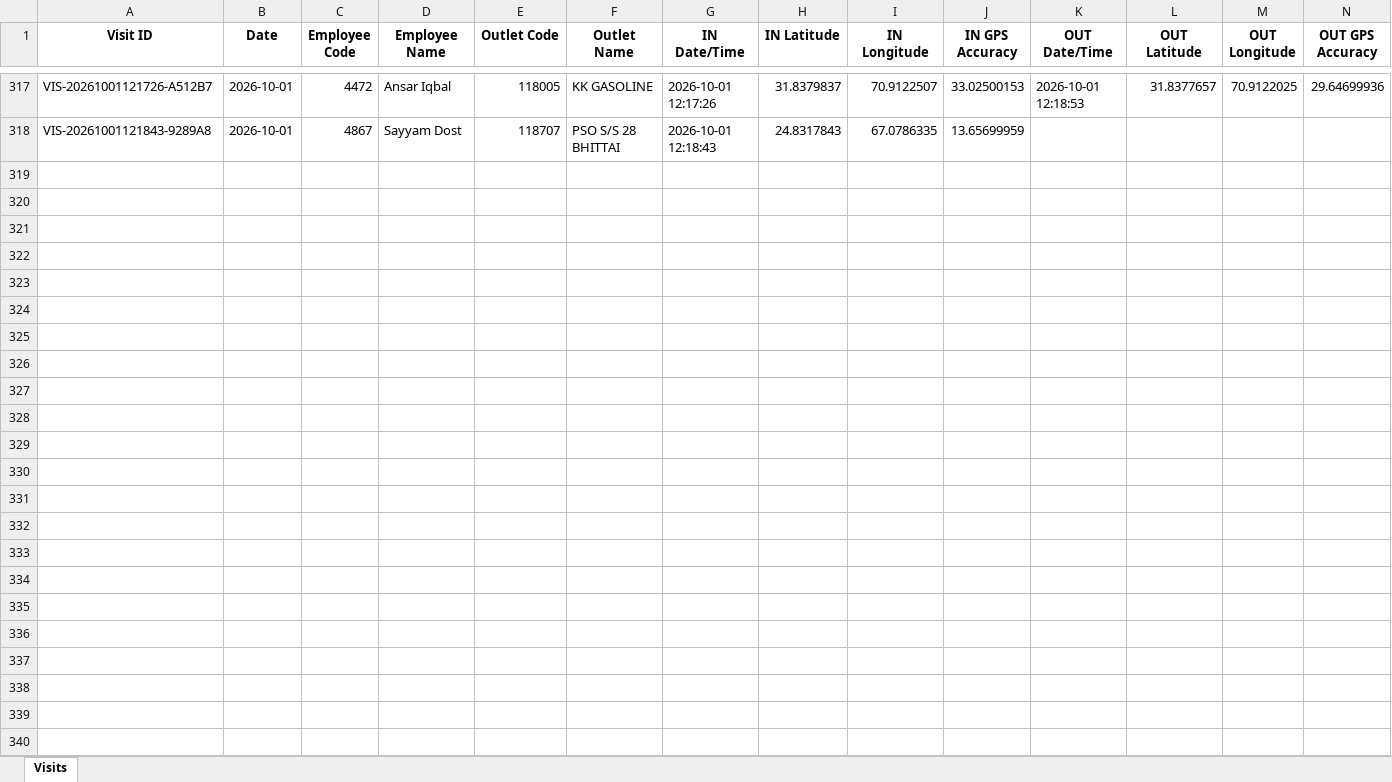
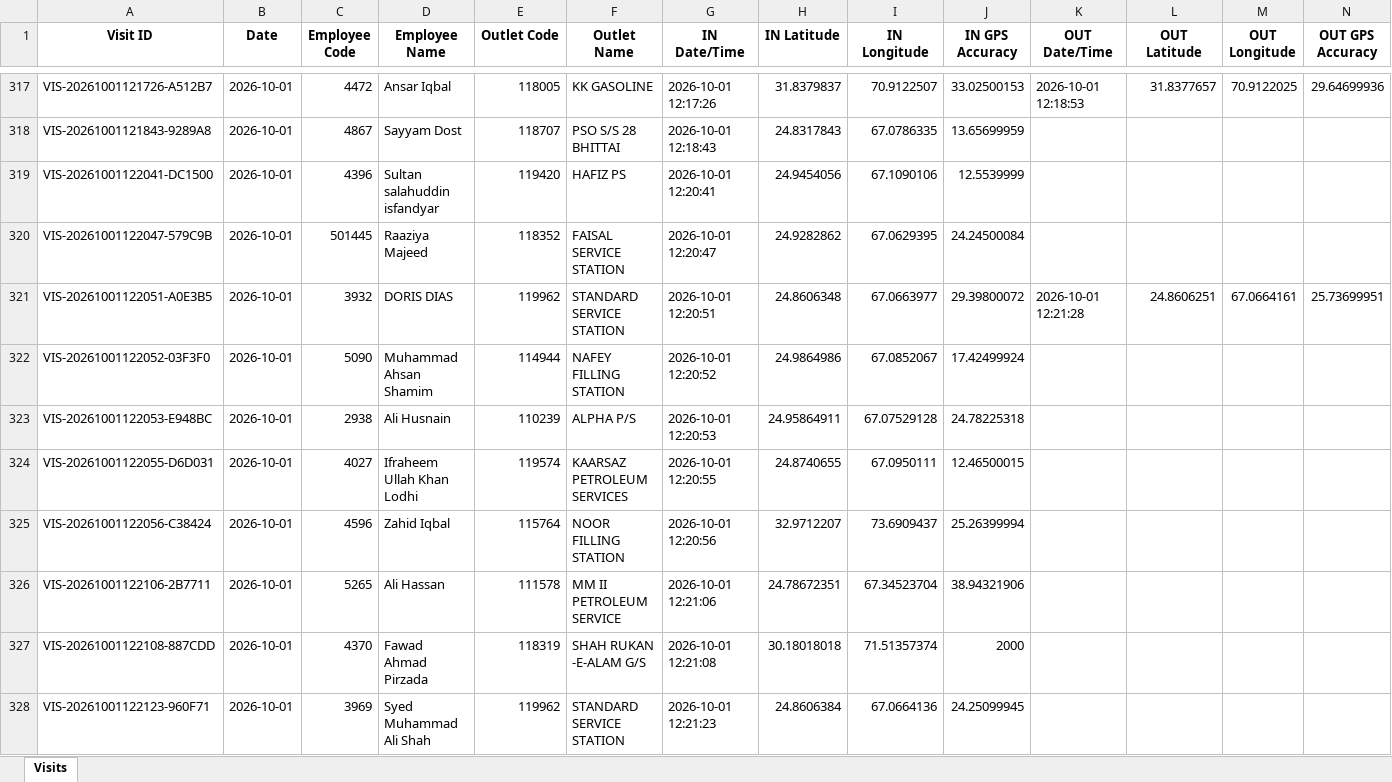
Before and after one commit to syedkashan-ops/petrol-station-visit-reports, an Excel workbook: data/visits/Visits_2026-10-01.xlsx, sheet Visits, drawn as a sheet; only a part is shown, gaps mark what is left out; values as stored, in another font and other column widths than the file's, no borders; rows hold the shown columns only; the diff covers the shown part only; the diff names each change by its address in the sheet, - before the commit and + after, or states it on an @@ line.

Commit message:
Sync daily report 2026-10-01

```diff
--- a/data/visits/Visits_2026-10-01.xlsx (sheet Visits)
+++ b/data/visits/Visits_2026-10-01.xlsx (sheet Visits)
+row 319: VIS-20261001122041-DC1500 | 2026-10-01 | 4396 | Sultan salahuddin isfandyar | 119420 | HAFIZ PS | 2026-10-01 12:20:41 | 24.9454056 | 67.1090106 | 12.5539999
+row 320: VIS-20261001122047-579C9B | 2026-10-01 | 501445 | Raaziya Majeed | 118352 | FAISAL SERVICE STATION | 2026-10-01 12:20:47 | 24.9282862 | 67.0629395 | 24.24500084
+row 321: VIS-20261001122051-A0E3B5 | 2026-10-01 | 3932 | DORIS DIAS | 119962 | STANDARD SERVICE STATION | 2026-10-01 12:20:51 | 24.8606348 | 67.0663977 | 29.39800072 | 2026-10-01 12:21:28 | 24.8606251 | 67.0664161 | 25.73699951
+row 322: VIS-20261001122052-03F3F0 | 2026-10-01 | 5090 | Muhammad Ahsan Shamim | 114944 | NAFEY FILLING STATION | 2026-10-01 12:20:52 | 24.9864986 | 67.0852067 | 17.42499924
+row 323: VIS-20261001122053-E948BC | 2026-10-01 | 2938 | Ali Husnain | 110239 | ALPHA P/S | 2026-10-01 12:20:53 | 24.95864911 | 67.07529128 | 24.78225318
+row 324: VIS-20261001122055-D6D031 | 2026-10-01 | 4027 | Ifraheem Ullah Khan Lodhi | 119574 | KAARSAZ PETROLEUM SERVICES | 2026-10-01 12:20:55 | 24.8740655 | 67.0950111 | 12.46500015
+row 325: VIS-20261001122056-C38424 | 2026-10-01 | 4596 | Zahid Iqbal | 115764 | NOOR FILLING STATION | 2026-10-01 12:20:56 | 32.9712207 | 73.6909437 | 25.26399994
+row 326: VIS-20261001122106-2B7711 | 2026-10-01 | 5265 | Ali Hassan | 111578 | MM II PETROLEUM SERVICE | 2026-10-01 12:21:06 | 24.78672351 | 67.34523704 | 38.94321906
+row 327: VIS-20261001122108-887CDD | 2026-10-01 | 4370 | Fawad Ahmad Pirzada | 118319 | SHAH RUKAN -E-ALAM G/S | 2026-10-01 12:21:08 | 30.18018018 | 71.51357374 | 2000
+row 328: VIS-20261001122123-960F71 | 2026-10-01 | 3969 | Syed Muhammad Ali Shah | 119962 | STANDARD SERVICE STATION | 2026-10-01 12:21:23 | 24.8606384 | 67.0664136 | 24.25099945
```
Also changed, not shown: 10 added rows and 11 edited cells elsewhere in this sheet.
